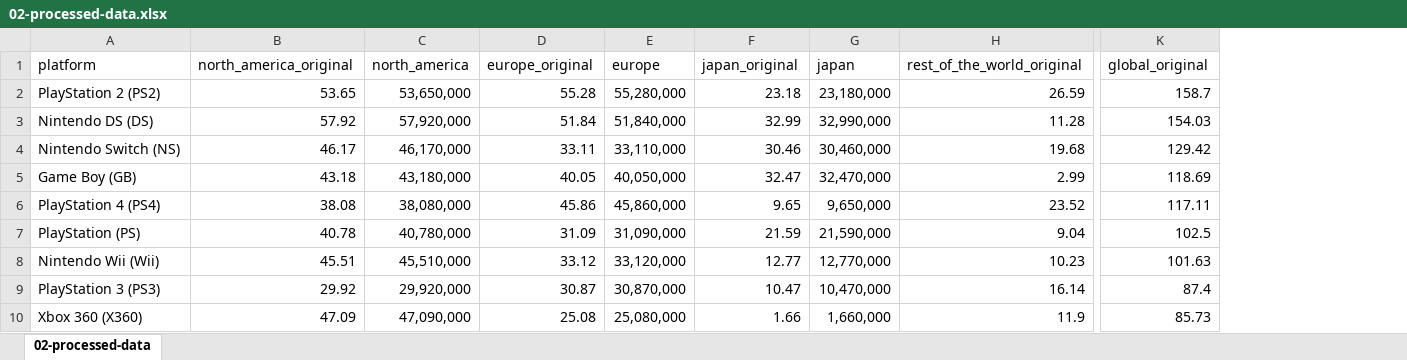
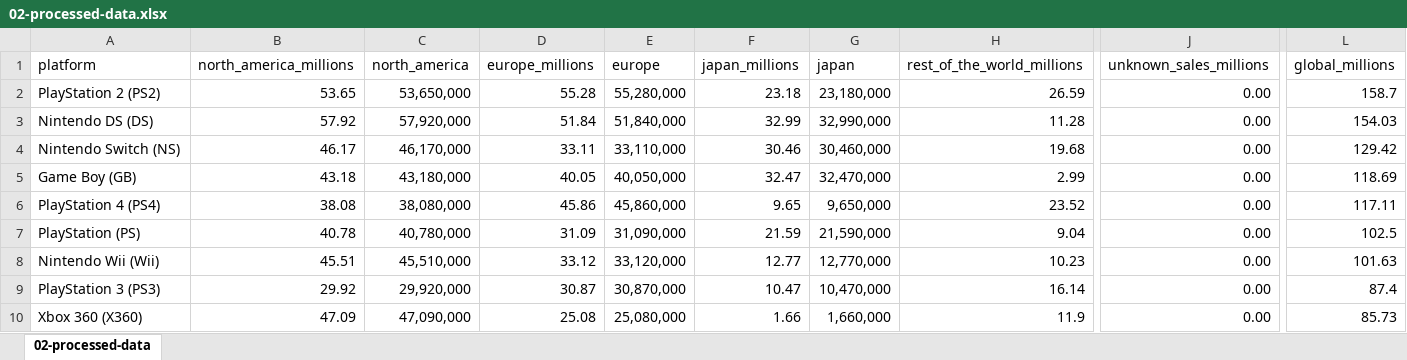
Before and after one commit to York13Pud/data-analytics-portfolio, an Excel workbook: video-game-console-sales/data/02-processed-data.xlsx, sheet 02-processed-data, drawn as a sheet; only a part is shown, gaps mark what is left out; values as stored, in another font and other column widths than the file's, no borders; addresses are those after the commit; the diff names each change by its address in the sheet, - before the commit and + after, or states it on an @@ line.

Commit message:
updated columns & added unknown_sales_millions

```diff
--- a/video-game-console-sales/data/02-processed-data.xlsx (sheet 02-processed-data)
+++ b/video-game-console-sales/data/02-processed-data.xlsx (sheet 02-processed-data)
+column J (unknown_sales_millions), rows 2-10: all 0.00
-B1: north_america_original
+B1: north_america_millions
-D1: europe_original
+D1: europe_millions
-F1: japan_original
+F1: japan_millions
-H1: rest_of_the_world_original
+H1: rest_of_the_world_millions
-L1: global_original
+L1: global_millions
```
Also changed, not shown: formulas that keep their value.
